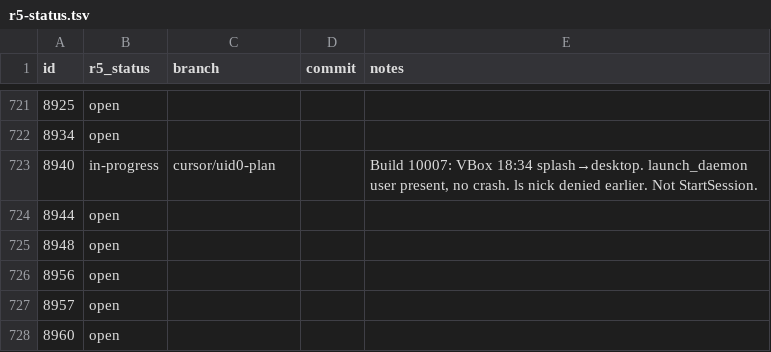
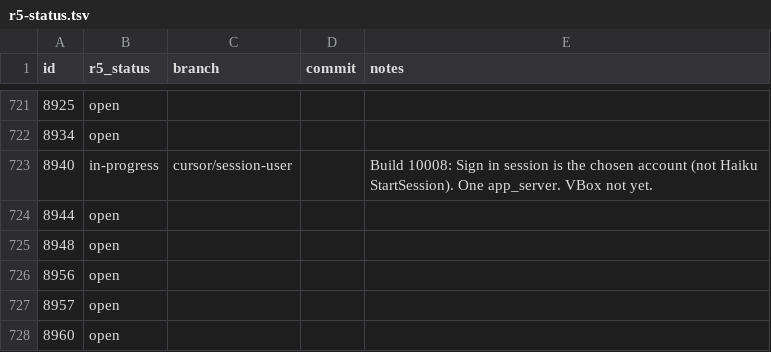
Before and after one commit to nickrusman-bot/r5os, a TSV file: tracker/r5-status.tsv, drawn as a sheet; only a part is shown, gaps mark what is left out.

```diff
--- a/tracker/r5-status.tsv
+++ b/tracker/r5-status.tsv
@@ -722,3 +722,3 @@ id	r5_status	branch	commit	notes
 8934	open			
-8940	in-progress	cursor/uid0-plan		Build 10007: VBox 18:34 splash→desktop. launch_daemon user present, no crash. ls nick denied earlier. Not StartSession.
+8940	in-progress	cursor/session-user		Build 10008: Sign in session is the chosen account (not Haiku StartSession). One app_server. VBox not yet.
 8944	open			
```
Also changed, not shown: 9 other files.
